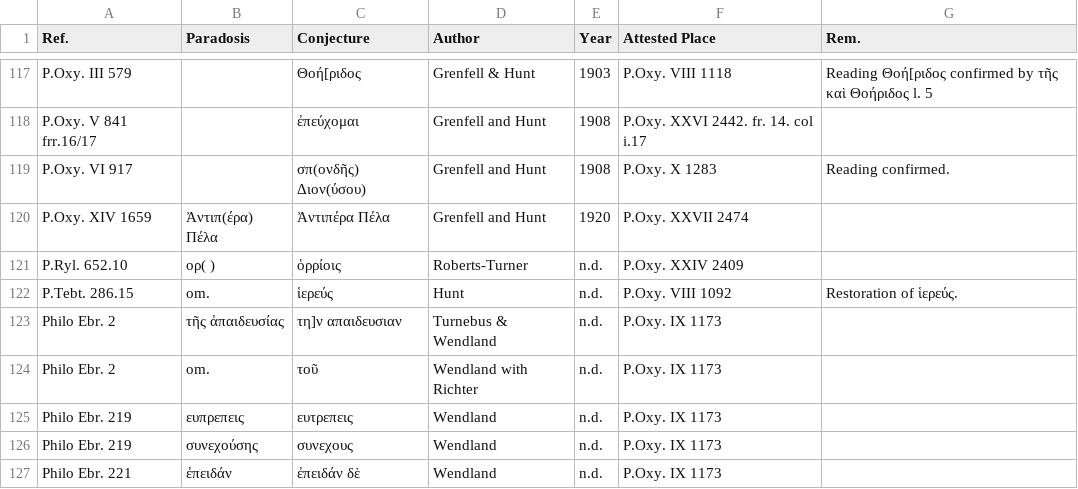
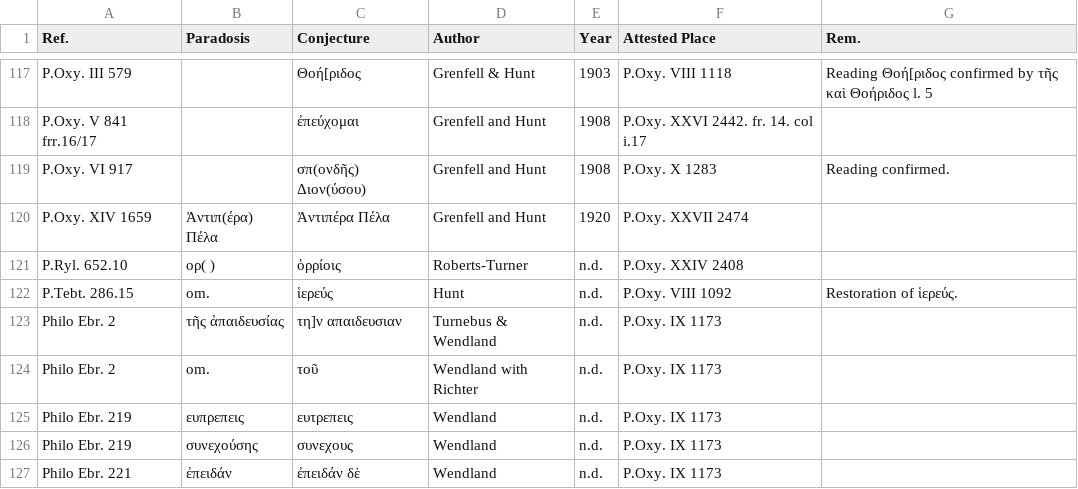
Before and after one commit to t18d/attested-conjectures, a CSV file: attested-conjectures.csv, drawn as a sheet; only a part is shown, gaps mark what is left out.

Commit message:
P.Oxy. XXIV 2408

```diff
--- a/attested-conjectures.csv
+++ b/attested-conjectures.csv
@@ -120,3 +120,3 @@ P.Oxy. VI 917,,σπ(ονδῆς) Διον(ύσου),Grenfell and Hunt,1908,P.Oxy
 P.Oxy. XIV 1659,Ἀντιπ(έρα) Πέλα,Ἀντιπέρα Πέλα,Grenfell and Hunt,1920,P.Oxy. XXVII 2474,
-P.Ryl. 652.10,ορ( ),ὁρρίοις,Roberts-Turner,n.d.,P.Oxy. XXIV 2409,
+P.Ryl. 652.10,ορ( ),ὁρρίοις,Roberts-Turner,n.d.,P.Oxy. XXIV 2408,
 P.Tebt. 286.15,om.,ἱερεύς,Hunt,n.d.,P.Oxy. VIII 1092,Restoration of ἱερεύς.
```
